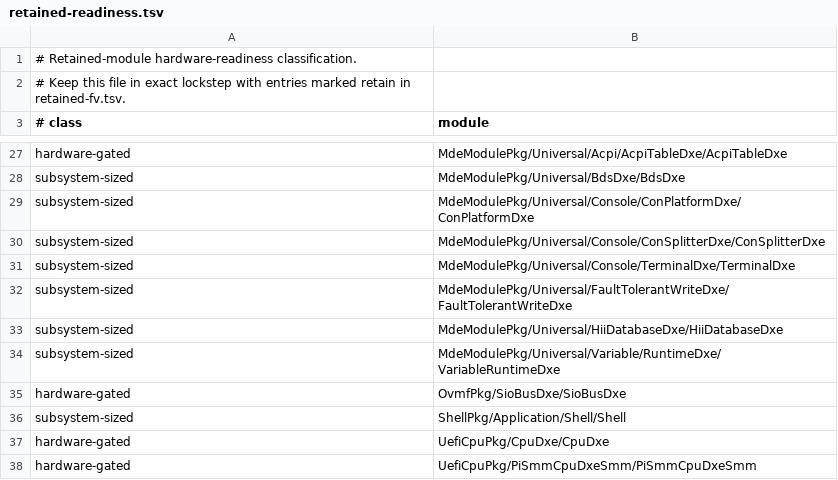
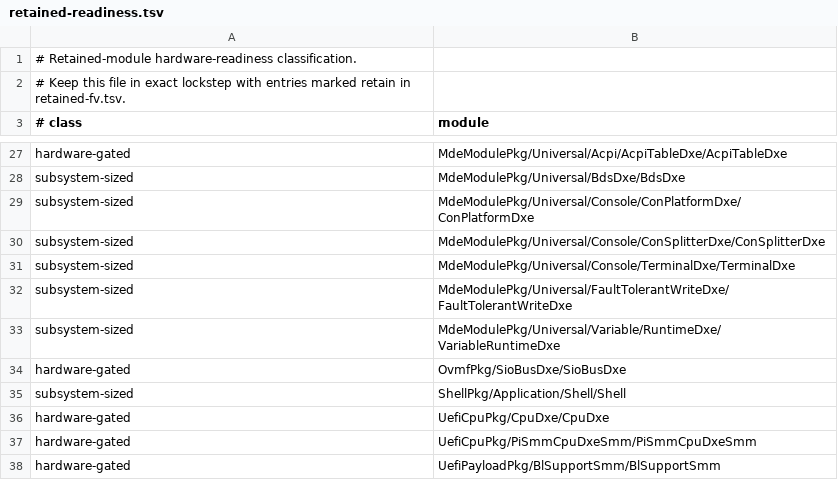
Before and after one commit to StarLabsLtd/edk2, a TSV file: migration/retained-readiness.tsv, drawn as a sheet; only a part is shown, gaps mark what is left out; the shorter side is filled out with more unchanged rows; the diff names each change by its address in the sheet, - before the commit and + after, or states it on an @@ line.

Commit message:
hii database: compose native service serially
Signed-off-by: Sean Rhodes <sean@starlabs.systems>

```diff
--- a/migration/retained-readiness.tsv
+++ b/migration/retained-readiness.tsv
-row 33: subsystem-sized | MdeModulePkg/Universal/HiiDatabaseDxe/HiiDatabaseDxe
```
Also changed, not shown: migration/retained-fv.tsv, 9 other files.
